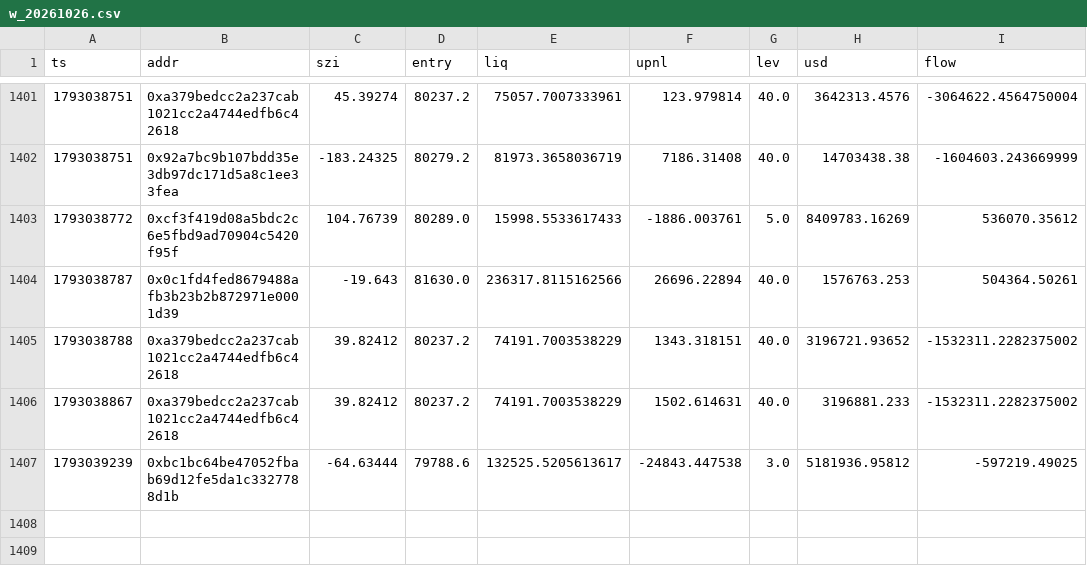
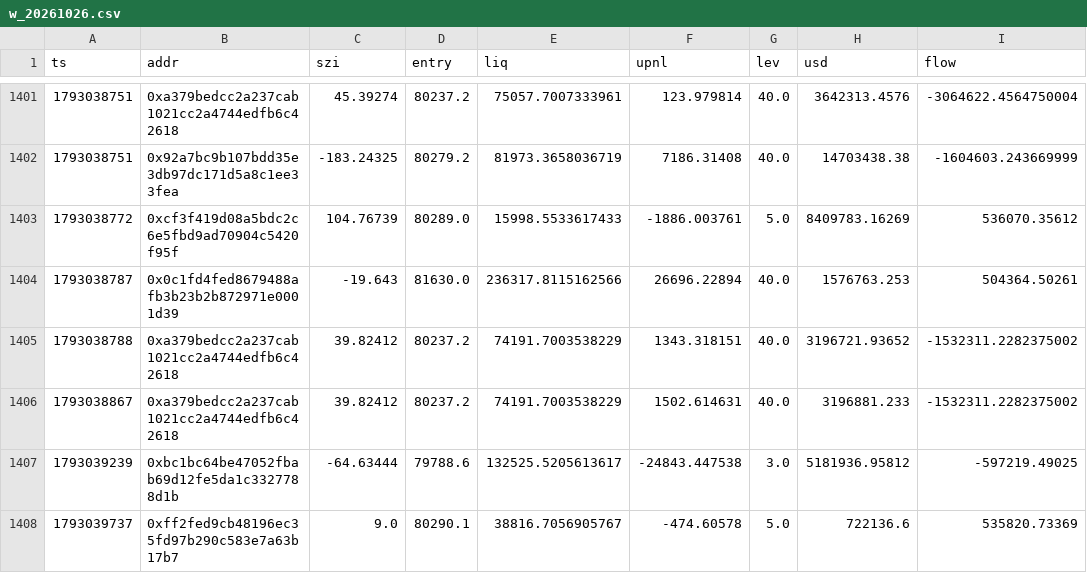
Before and after one commit to Maddysingh06/market-data, a CSV file: data/w_20261026.csv, drawn as a sheet; only a part is shown, gaps mark what is left out; the diff names each change by its address in the sheet, - before the commit and + after, or states it on an @@ line.

Commit message:
data 2026-10-26 18:42:21 (+742 rows)

```diff
--- a/data/w_20261026.csv
+++ b/data/w_20261026.csv
+row 1408: 1793039737 | 0xff2fed9cb48196ec35fd97b290c583e7a63b17b7 | 9.0 | 80290.1 | 38816.7056905767 | -474.60578 | 5.0 | 722136.6 | 535820.73369
```
Also changed, not shown: data/e_20261026.csv, 3 other files.
